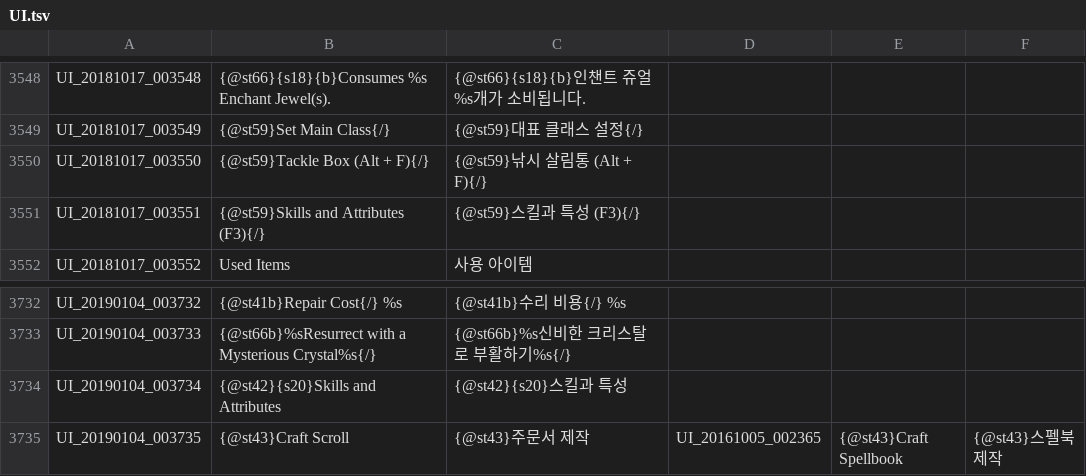
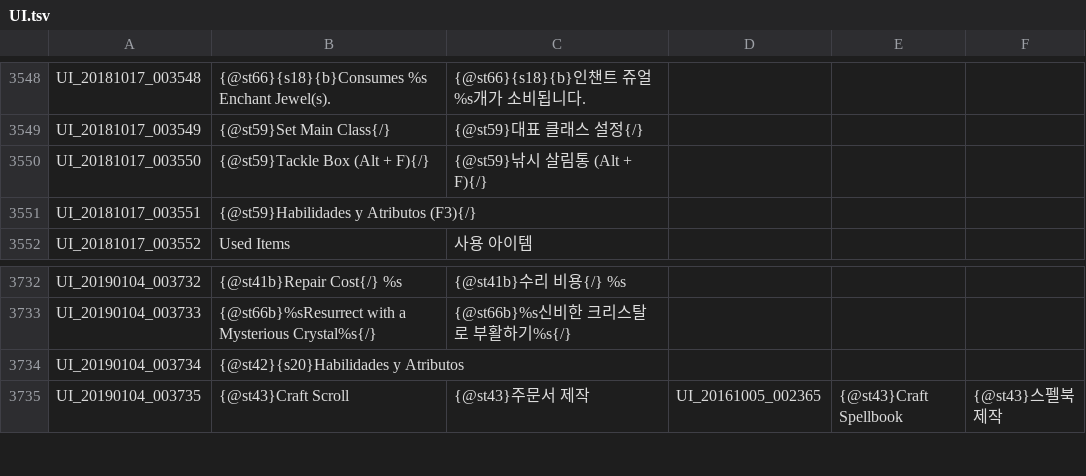
Before and after one commit to Treeofsavior/SpanishTranslation, a TSV file: UI.tsv, drawn as a sheet; only a part is shown, gaps mark what is left out.

Commit message:
Nuevas líneas de texto traducidas.

```diff
--- a/UI.tsv
+++ b/UI.tsv
@@ -3550,3 +3550,3 @@ UI_20181017_003549	{@st59}Set Main Class{/}	{@st59}대표 클래스 설정{/}
 UI_20181017_003550	{@st59}Tackle Box (Alt + F){/}	{@st59}낚시 살림통 (Alt + F){/}				
-UI_20181017_003551	{@st59}Skills and Attributes (F3){/}	{@st59}스킬과 특성 (F3){/}				
+UI_20181017_003551	{@st59}Habilidades y Atributos (F3){/}
 UI_20181017_003552	Used Items	사용 아이템				
@@ -3733,3 +3733,3 @@ UI_20190104_003732	{@st41b}Repair Cost{/} %s	{@st41b}수리 비용{/} %s
 UI_20190104_003733	{@st66b}%sResurrect with a Mysterious Crystal%s{/}	{@st66b}%s신비한 크리스탈로 부활하기%s{/}				
-UI_20190104_003734	{@st42}{s20}Skills and Attributes	{@st42}{s20}스킬과 특성				
+UI_20190104_003734	{@st42}{s20}Habilidades y Atributos
 UI_20190104_003735	{@st43}Craft Scroll	{@st43}주문서 제작	UI_20161005_002365	{@st43}Craft Spellbook	{@st43}스펠북 제작	
```
